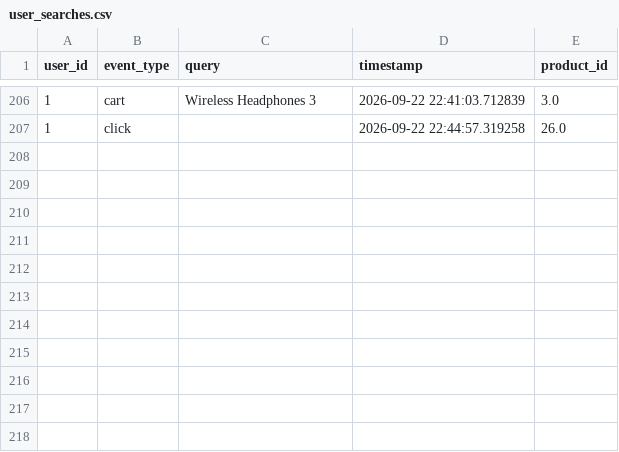
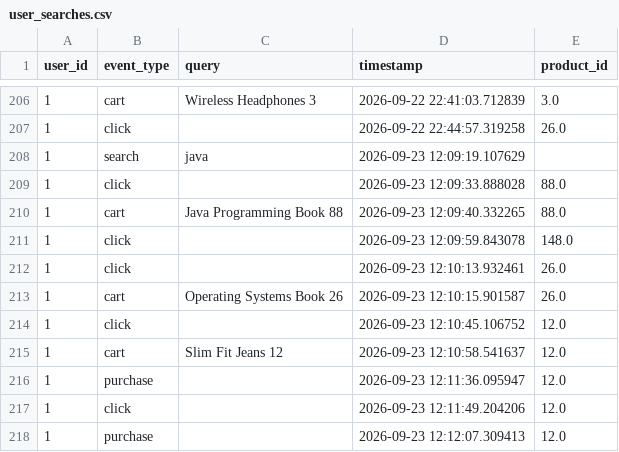
Before and after one commit to kumarshubham40523-sys/ECommerceRecommendationEngine, a CSV file: data/user_searches.csv, drawn as a sheet; only a part is shown, gaps mark what is left out.

Commit message:
Update user behavior data after E2E testing

```diff
--- a/data/user_searches.csv
+++ b/data/user_searches.csv
@@ -207 +207,12 @@
 1,click,,2026-09-22 22:44:57.319258,26.0
+1,search,java,2026-09-23 12:09:19.107629,
+1,click,,2026-09-23 12:09:33.888028,88.0
+1,cart,Java Programming Book 88,2026-09-23 12:09:40.332265,88.0
+1,click,,2026-09-23 12:09:59.843078,148.0
+1,click,,2026-09-23 12:10:13.932461,26.0
+1,cart,Operating Systems Book 26,2026-09-23 12:10:15.901587,26.0
+1,click,,2026-09-23 12:10:45.106752,12.0
+1,cart,Slim Fit Jeans 12,2026-09-23 12:10:58.541637,12.0
+1,purchase,,2026-09-23 12:11:36.095947,12.0
+1,click,,2026-09-23 12:11:49.204206,12.0
+1,purchase,,2026-09-23 12:12:07.309413,12.0
```
